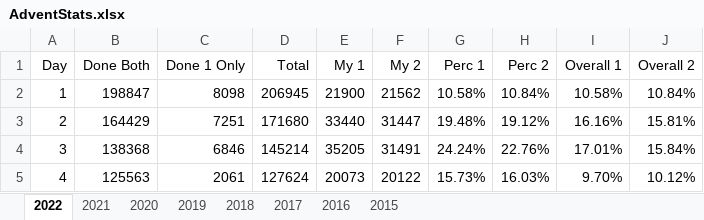
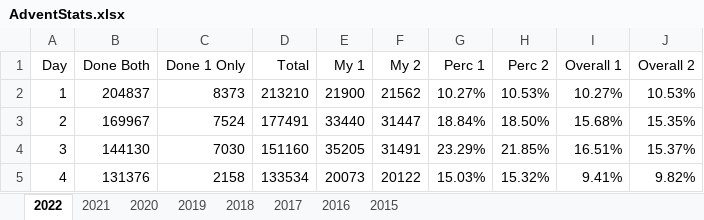
Before and after one commit to andrewscodedump/Advent, an Excel workbook: Documents/AdventStats.xlsx, sheet 2022, drawn as a sheet; only a part is shown; values as stored, in another font and other column widths than the file's, no borders; conditional formats not drawn; the diff covers the shown part only; the diff names each change by its address in the sheet, - before the commit and + after, or states it on an @@ line.

Commit message:
Day 8 done

```diff
--- a/Documents/AdventStats.xlsx (sheet 2022)
+++ b/Documents/AdventStats.xlsx (sheet 2022)
-B2 (Done Both): 198847
+B2 (Done Both): 204837
-C2 (Done 1 Only): 8098
+C2 (Done 1 Only): 8373
-D2 (Total): 206945
+D2 (Total): 213210
-G2 (Perc 1): 10.58%
+G2 (Perc 1): 10.27%
-H2 (Perc 2): 10.84%
+H2 (Perc 2): 10.53%
-I2 (Overall 1): 10.58%
+I2 (Overall 1): 10.27%
-J2 (Overall 2): 10.84%
+J2 (Overall 2): 10.53%
-B3 (Done Both): 164429
+B3 (Done Both): 169967
-C3 (Done 1 Only): 7251
+C3 (Done 1 Only): 7524
-D3 (Total): 171680
+D3 (Total): 177491
-G3 (Perc 1): 19.48%
+G3 (Perc 1): 18.84%
-H3 (Perc 2): 19.12%
+H3 (Perc 2): 18.50%
-I3 (Overall 1): 16.16%
+I3 (Overall 1): 15.68%
-J3 (Overall 2): 15.81%
+J3 (Overall 2): 15.35%
-B4 (Done Both): 138368
+B4 (Done Both): 144130
-C4 (Done 1 Only): 6846
+C4 (Done 1 Only): 7030
-D4 (Total): 145214
+D4 (Total): 151160
-G4 (Perc 1): 24.24%
+G4 (Perc 1): 23.29%
-H4 (Perc 2): 22.76%
+H4 (Perc 2): 21.85%
-I4 (Overall 1): 17.01%
+I4 (Overall 1): 16.51%
-J4 (Overall 2): 15.84%
+J4 (Overall 2): 15.37%
-B5 (Done Both): 125563
+B5 (Done Both): 131376
-C5 (Done 1 Only): 2061
+C5 (Done 1 Only): 2158
-D5 (Total): 127624
+D5 (Total): 133534
-G5 (Perc 1): 15.73%
+G5 (Perc 1): 15.03%
-H5 (Perc 2): 16.03%
+H5 (Perc 2): 15.32%
-I5 (Overall 1): 9.70%
+I5 (Overall 1): 9.41%
-J5 (Overall 2): 10.12%
+J5 (Overall 2): 9.82%
```
Also changed, not shown: 30 edited cells elsewhere in this sheet, 8 other files.
